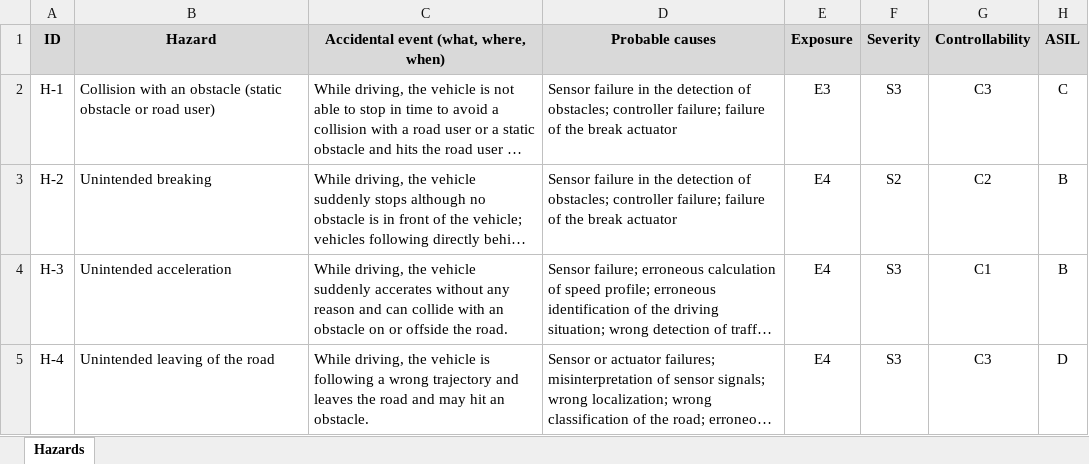
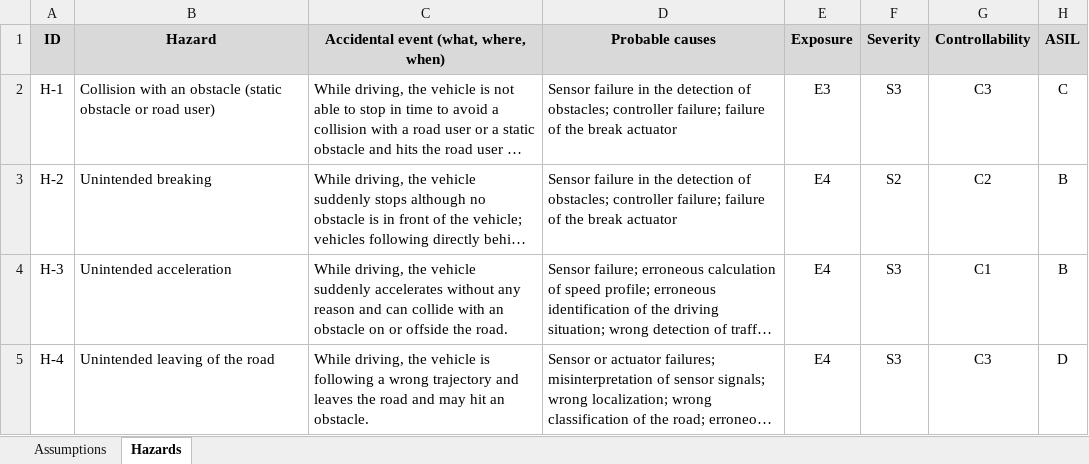
Before and after one commit to panorama-research/mobstr-dataset, an Excel workbook: org.panorama-research.waters-2019.hazards/waters-challenge-hazards.xlsx, sheet Hazards, drawn as a sheet; long unchanged cells end in …; values as stored, in another font and other column widths than the file's, no borders; the diff names each change by its address in the sheet, - before the commit and + after, or states it on an @@ line.

```diff
--- a/org.panorama-research.waters-2019.hazards/waters-challenge-hazards.xlsx (sheet Hazards)
+++ b/org.panorama-research.waters-2019.hazards/waters-challenge-hazards.xlsx (sheet Hazards)
+sheet tab: Assumptions
-C4: …vehicle suddenly accerates without any…
+C4: …vehicle suddenly accelerates without any…
```
Also changed, not shown: org.panorama-research.waters-2019.requirements/waters-challenge-2019-requirements.xlsx.
